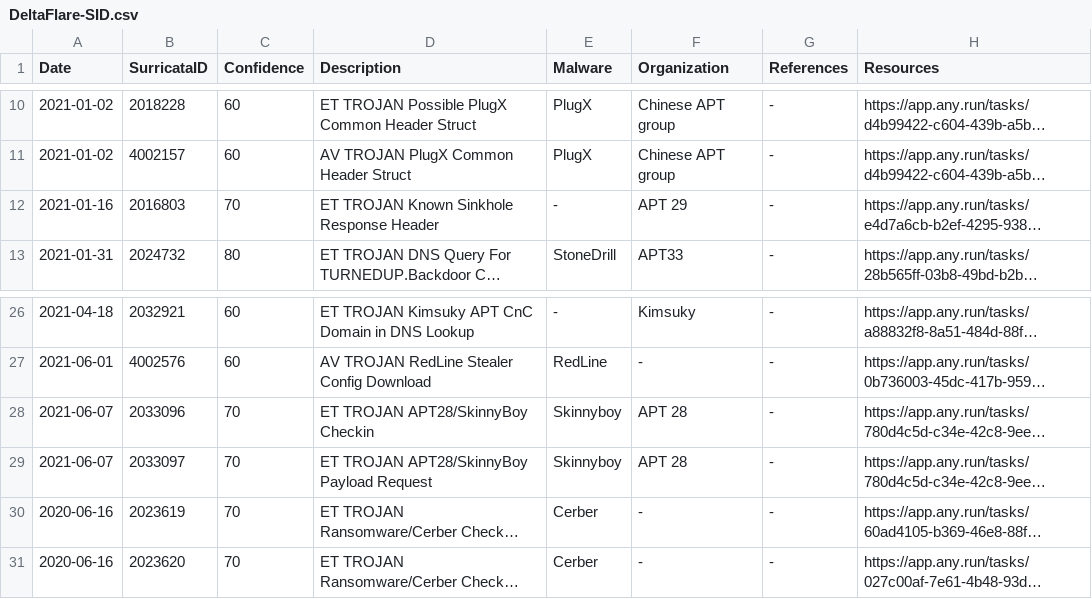
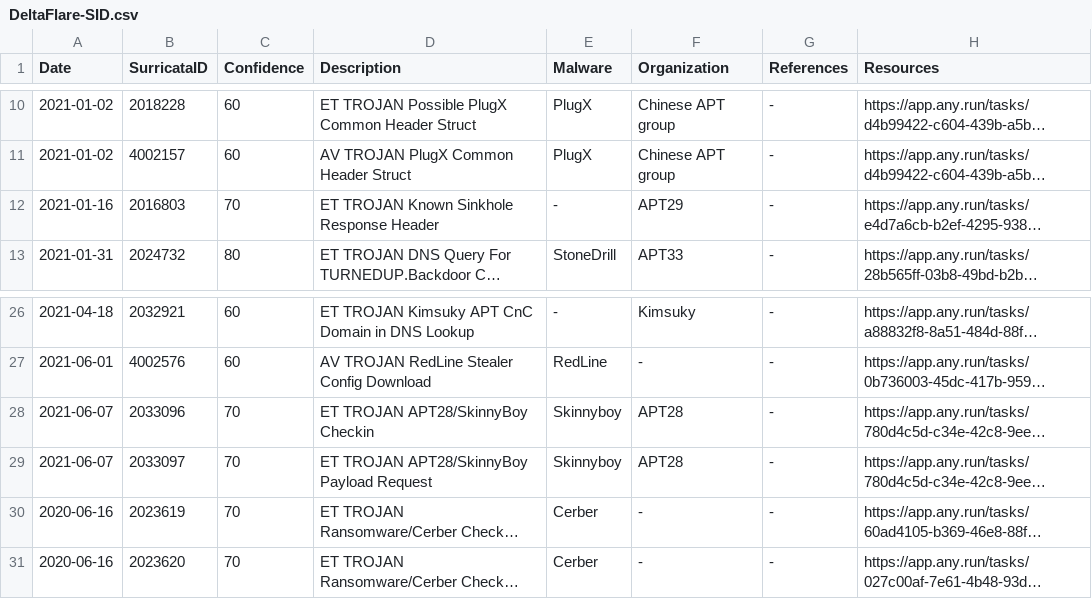
Before and after one commit to StrangerealIntel/DeltaFlare, a CSV file: CSV/DeltaFlare-SID.csv, drawn as a sheet; only a part is shown, gaps mark what is left out; long unchanged cells end in …; the diff names each change by its address in the sheet, - before the commit and + after, or states it on an @@ line.

Commit message:
Update DeltaFlare-SID.csv

```diff
--- a/CSV/DeltaFlare-SID.csv
+++ b/CSV/DeltaFlare-SID.csv
-F12 (Organization): APT 29
+F12 (Organization): APT29
-F28:F29 (Organization): APT 28
+F28:F29 (Organization): APT28
```
